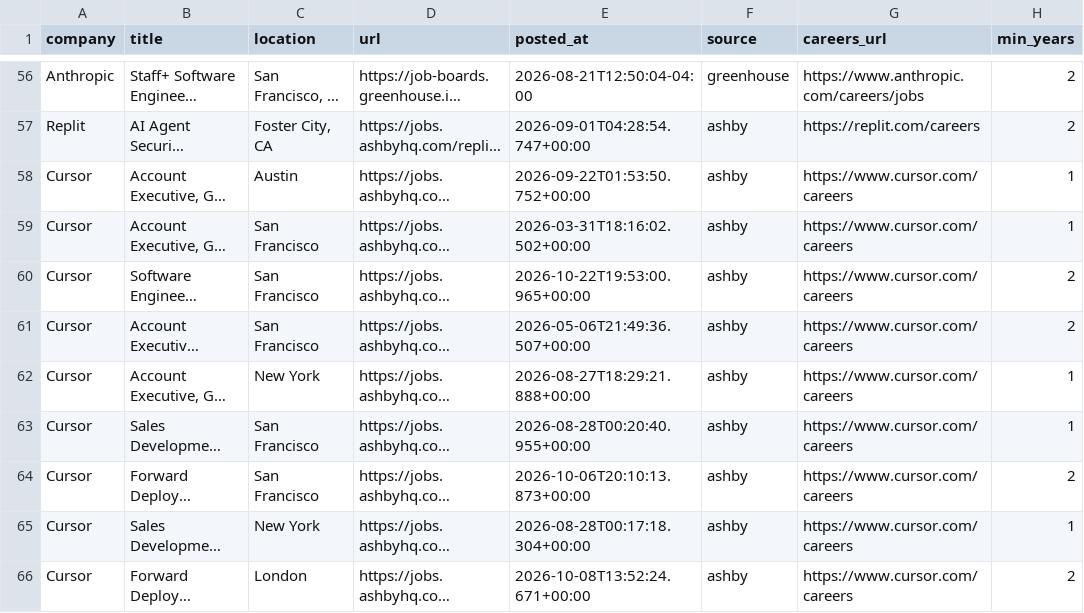
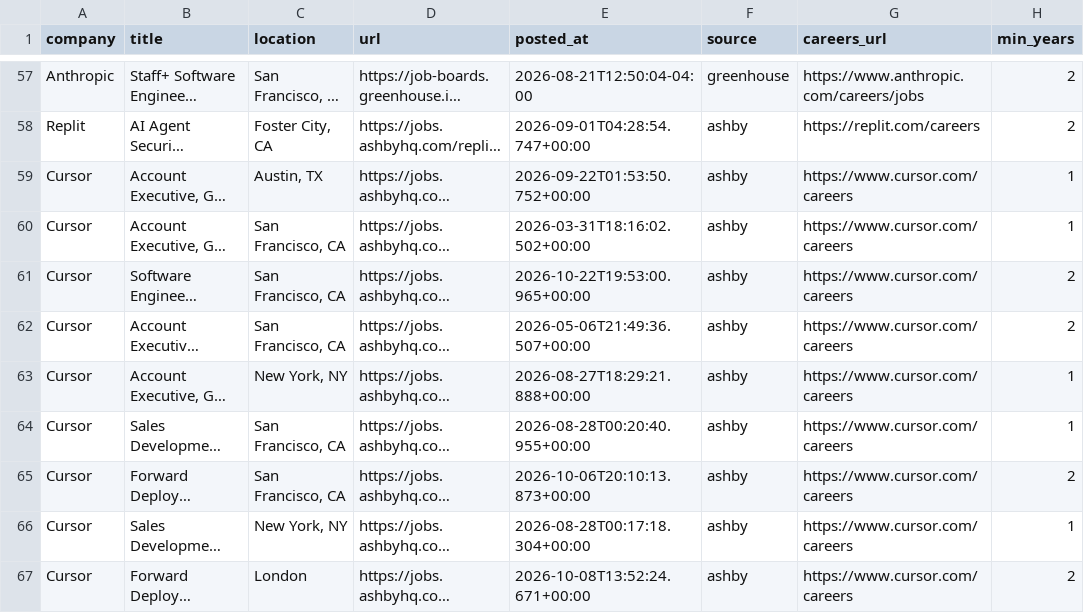
Before and after one commit to zachrosenblum/AI-Job-Board, a CSV file: New project/output/jobs.csv, drawn as a sheet; only a part is shown, gaps mark what is left out; long unchanged cells end in …; addresses are those after the commit; the diff covers the shown part only; the diff names each change by its address in the sheet, - before the commit and + after, or states it on an @@ line.

```diff
--- a/New project/output/jobs.csv
+++ b/New project/output/jobs.csv
-C59 (location): Austin
+C59 (location): Austin, TX
-C60:C62 (location): San Francisco
+C60:C62 (location): San Francisco, CA
-C63 (location): New York
+C63 (location): New York, NY
-C64:C65 (location): San Francisco
+C64:C65 (location): San Francisco, CA
-C66 (location): New York
+C66 (location): New York, NY
```
Also changed, not shown: 4 added rows, 3 removed rows, 1 moved row and 3 edited cells elsewhere in this file, 2 other files.
